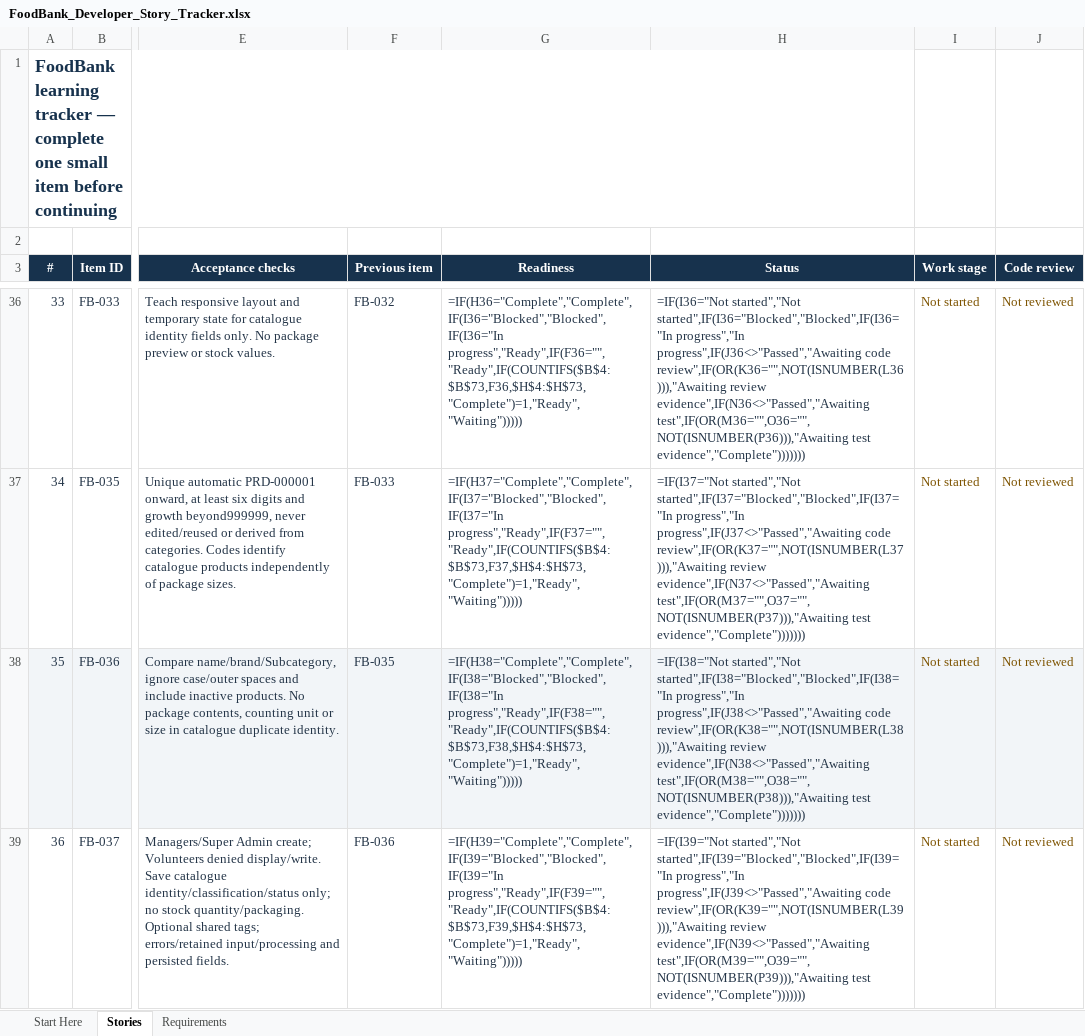
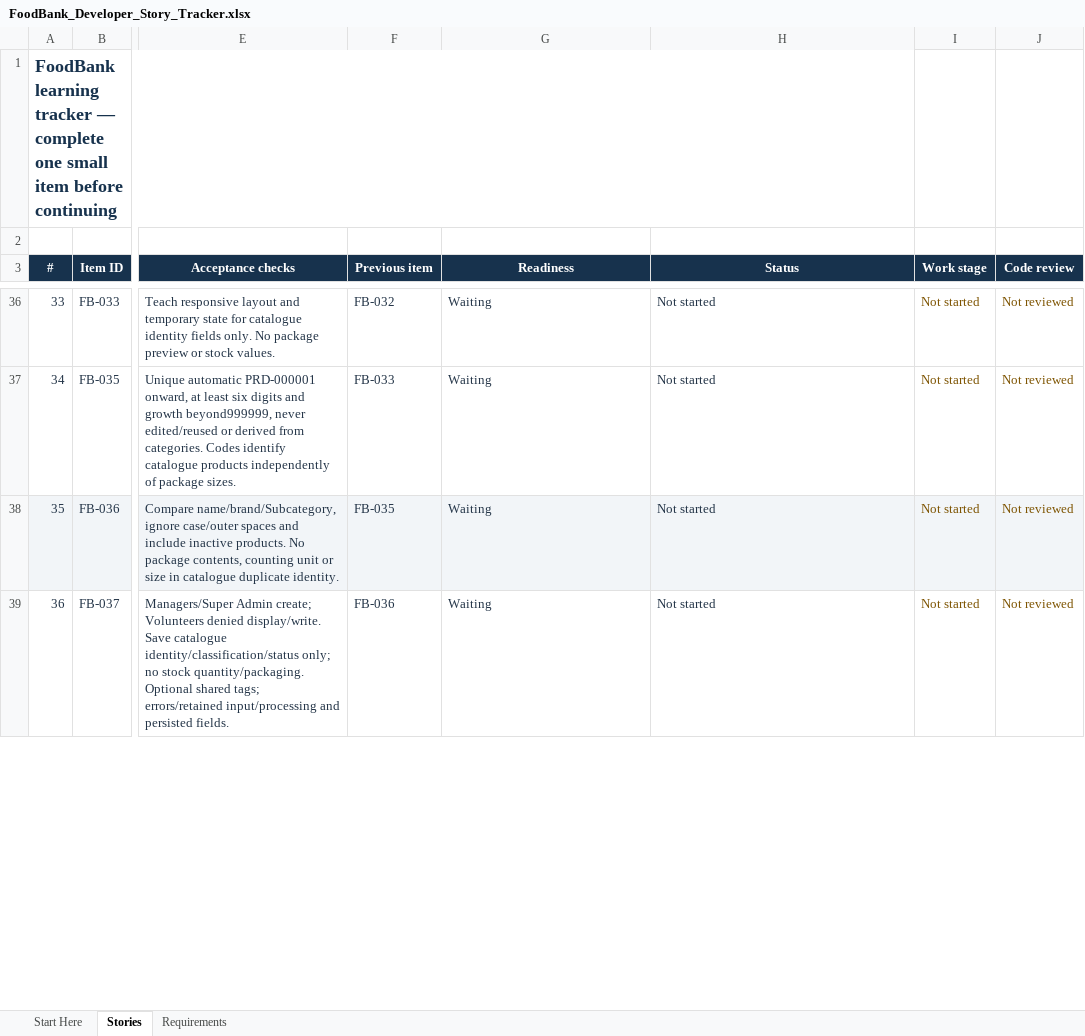
Before and after one commit to arafatalam/foodbank, an Excel workbook: Docs/FoodBank_Developer_Story_Tracker.xlsx, sheet Stories, drawn as a sheet; only a part is shown, gaps mark what is left out; values as stored, in another font and other column widths than the file's, no borders; formulas without a stored value are shown as written; conditional formats and table styles not drawn; the diff covers the shown part only; the diff names each change by its address in the sheet, - before the commit and + after, or states it on an @@ line.

```diff
--- a/Docs/FoodBank_Developer_Story_Tracker.xlsx (sheet Stories)
+++ b/Docs/FoodBank_Developer_Story_Tracker.xlsx (sheet Stories)
-G36 (Readiness): =IF(H36="Complete","Complete",IF(I36="Blocked","Blocked",IF(I36="In progress","Ready",IF(F36="","Ready",IF(COUNTIFS($B$4:$B$73,F36,$H$4:$H$73,"Complete")=1,"Ready","Waiting")))))
+G36 (Readiness): Waiting
-H36 (Status): =IF(I36="Not started","Not started",IF(I36="Blocked","Blocked",IF(I36="In progress","In progress",IF(J36<>"Passed","Awaiting code review",IF(OR(K36="",NOT(ISNUMBER(L36))),"Awaiting review evidence",IF(N36<>"Passed","Awaiting test",IF(OR(M36="",O36="",NOT(ISNUMBER(P36))),"Awaiting test evidence","Complete")))))))
+H36 (Status): Not started
-G37 (Readiness): =IF(H37="Complete","Complete",IF(I37="Blocked","Blocked",IF(I37="In progress","Ready",IF(F37="","Ready",IF(COUNTIFS($B$4:$B$73,F37,$H$4:$H$73,"Complete")=1,"Ready","Waiting")))))
+G37 (Readiness): Waiting
-H37 (Status): =IF(I37="Not started","Not started",IF(I37="Blocked","Blocked",IF(I37="In progress","In progress",IF(J37<>"Passed","Awaiting code review",IF(OR(K37="",NOT(ISNUMBER(L37))),"Awaiting review evidence",IF(N37<>"Passed","Awaiting test",IF(OR(M37="",O37="",NOT(ISNUMBER(P37))),"Awaiting test evidence","Complete")))))))
+H37 (Status): Not started
-G38 (Readiness): =IF(H38="Complete","Complete",IF(I38="Blocked","Blocked",IF(I38="In progress","Ready",IF(F38="","Ready",IF(COUNTIFS($B$4:$B$73,F38,$H$4:$H$73,"Complete")=1,"Ready","Waiting")))))
+G38 (Readiness): Waiting
-H38 (Status): =IF(I38="Not started","Not started",IF(I38="Blocked","Blocked",IF(I38="In progress","In progress",IF(J38<>"Passed","Awaiting code review",IF(OR(K38="",NOT(ISNUMBER(L38))),"Awaiting review evidence",IF(N38<>"Passed","Awaiting test",IF(OR(M38="",O38="",NOT(ISNUMBER(P38))),"Awaiting test evidence","Complete")))))))
+H38 (Status): Not started
-G39 (Readiness): =IF(H39="Complete","Complete",IF(I39="Blocked","Blocked",IF(I39="In progress","Ready",IF(F39="","Ready",IF(COUNTIFS($B$4:$B$73,F39,$H$4:$H$73,"Complete")=1,"Ready","Waiting")))))
+G39 (Readiness): Waiting
-H39 (Status): =IF(I39="Not started","Not started",IF(I39="Blocked","Blocked",IF(I39="In progress","In progress",IF(J39<>"Passed","Awaiting code review",IF(OR(K39="",NOT(ISNUMBER(L39))),"Awaiting review evidence",IF(N39<>"Passed","Awaiting test",IF(OR(M39="",O39="",NOT(ISNUMBER(P39))),"Awaiting test evidence","Complete")))))))
+H39 (Status): Not started
```
Also changed, not shown: 161 edited cells elsewhere in this sheet, sheet Start Here, 15 other files.
